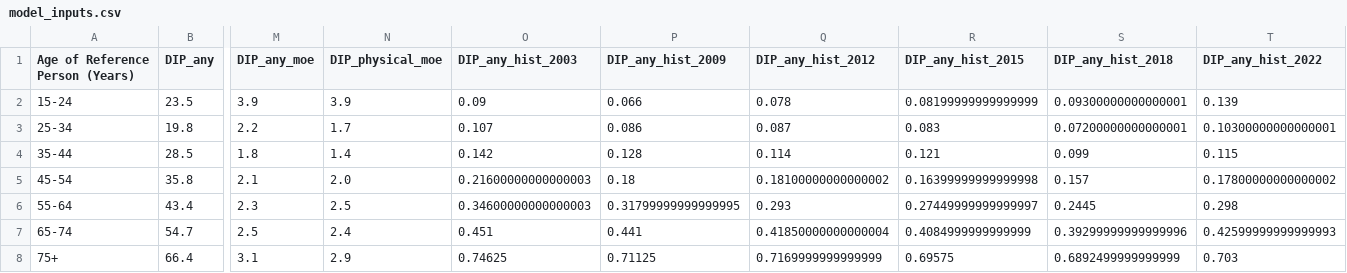
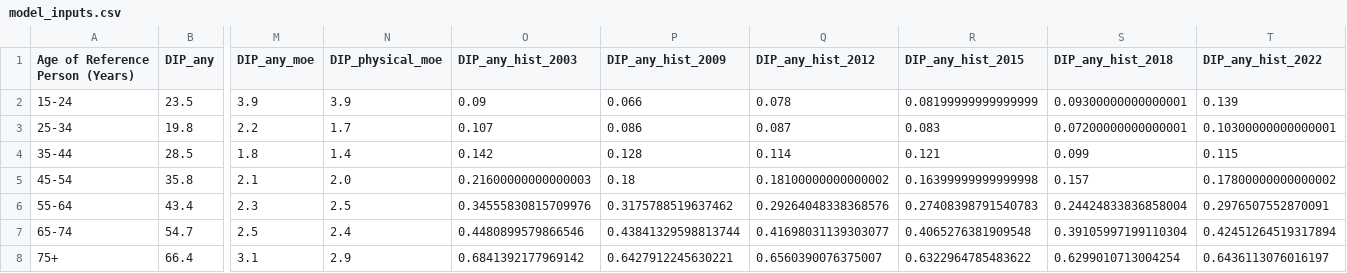
Before and after one commit to jd-summer-foundation/accessing-the-future, a CSV file: data/processed/model_inputs.csv, drawn as a sheet; only a part is shown, gaps mark what is left out; the diff names each change by its address in the sheet, - before the commit and + after, or states it on an @@ line.

```diff
--- a/data/processed/model_inputs.csv
+++ b/data/processed/model_inputs.csv
-O6 (DIP_any_hist_2003): 0.34600000000000003
+O6 (DIP_any_hist_2003): 0.34555830815709976
-P6 (DIP_any_hist_2009): 0.31799999999999995
+P6 (DIP_any_hist_2009): 0.3175788519637462
-Q6 (DIP_any_hist_2012): 0.293
+Q6 (DIP_any_hist_2012): 0.29264048338368576
-R6 (DIP_any_hist_2015): 0.27449999999999997
+R6 (DIP_any_hist_2015): 0.27408398791540783
-S6 (DIP_any_hist_2018): 0.2445
+S6 (DIP_any_hist_2018): 0.24424833836858004
-T6 (DIP_any_hist_2022): 0.298
+T6 (DIP_any_hist_2022): 0.2976507552870091
-O7 (DIP_any_hist_2003): 0.451
+O7 (DIP_any_hist_2003): 0.4480899579866546
-P7 (DIP_any_hist_2009): 0.441
+P7 (DIP_any_hist_2009): 0.43841329598813744
-Q7 (DIP_any_hist_2012): 0.41850000000000004
+Q7 (DIP_any_hist_2012): 0.41698031139303077
-R7 (DIP_any_hist_2015): 0.4084999999999999
+R7 (DIP_any_hist_2015): 0.4065276381909548
-S7 (DIP_any_hist_2018): 0.39299999999999996
+S7 (DIP_any_hist_2018): 0.39105997199110304
-T7 (DIP_any_hist_2022): 0.42599999999999993
+T7 (DIP_any_hist_2022): 0.42451264519317894
-O8 (DIP_any_hist_2003): 0.74625
+O8 (DIP_any_hist_2003): 0.6841392177969142
-P8 (DIP_any_hist_2009): 0.71125
+P8 (DIP_any_hist_2009): 0.6427912245630221
-Q8 (DIP_any_hist_2012): 0.7169999999999999
+Q8 (DIP_any_hist_2012): 0.6560390076375007
-R8 (DIP_any_hist_2015): 0.69575
+R8 (DIP_any_hist_2015): 0.6322964785483622
-S8 (DIP_any_hist_2018): 0.6892499999999999
+S8 (DIP_any_hist_2018): 0.6299010713004254
-T8 (DIP_any_hist_2022): 0.703
+T8 (DIP_any_hist_2022): 0.6436113076016197
```
Also changed, not shown: 9 other files.
